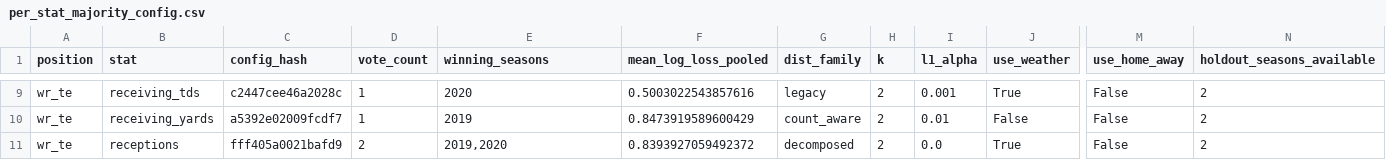
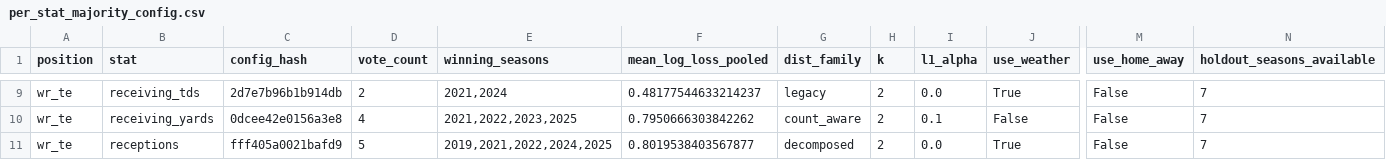
Before and after one commit to austi20/nfl-prop-predictor, a CSV file: docs/training/per_stat_majority_config.csv, drawn as a sheet; only a part is shown, gaps mark what is left out; the diff covers the shown part only; the diff names each change by its address in the sheet, - before the commit and + after, or states it on an @@ line.

Commit message:
feat: v0.8c - Phase H complete; H3 narration fixes + H5 config lock
H3: narrate_season.py uses /v1/chat/completions with /no_think system prompt
and Bearer auth; freeform cap raised 80->120 tokens; --api-key flag added.
Seven season summaries written (2019-2025).

H4: per_stat_majority_config.csv + cross_season_summary.md + reliability PNG
updated with final synthesis pass.

H5: locked fit() defaults in all three position models (k=2, l1_alpha=0.0,
use_weather=False; QB/WR-TE dist_family=decomposed, RB dist_family=count_aware);
use_calibration=False added to api/settings.py (deferred to v0.9);
ModelingNotes extended with full H5 rationale; test_k_default renamed to
test_k_default_is_two; VERSIONS.md v0.8c entry added.

Verification: 315 passed, 5 deselected.

```diff
--- a/docs/training/per_stat_majority_config.csv
+++ b/docs/training/per_stat_majority_config.csv
-C9 (config_hash): c2447cee46a2028c
+C9 (config_hash): 2d7e7b96b1b914db
-D9 (vote_count): 1
+D9 (vote_count): 2
-E9 (winning_seasons): 2020
+E9 (winning_seasons): 2021,2024
-F9 (mean_log_loss_pooled): 0.5003022543857616
+F9 (mean_log_loss_pooled): 0.48177544633214237
-I9 (l1_alpha): 0.001
+I9 (l1_alpha): 0.0
-N9:N11 (holdout_seasons_available): 2
+N9:N11 (holdout_seasons_available): 7
-C10 (config_hash): a5392e02009fcdf7
+C10 (config_hash): 0dcee42e0156a3e8
-D10 (vote_count): 1
+D10 (vote_count): 4
-E10 (winning_seasons): 2019
+E10 (winning_seasons): 2021,2022,2023,2025
-F10 (mean_log_loss_pooled): 0.8473919589600429
+F10 (mean_log_loss_pooled): 0.7950666303842262
-I10 (l1_alpha): 0.01
+I10 (l1_alpha): 0.1
-D11 (vote_count): 2
+D11 (vote_count): 5
-E11 (winning_seasons): 2019,2020
+E11 (winning_seasons): 2019,2021,2022,2024,2025
-F11 (mean_log_loss_pooled): 0.8393927059492372
+F11 (mean_log_loss_pooled): 0.8019538403567877
```
Also changed, not shown: 35 edited cells elsewhere in this file, 18 other files.
